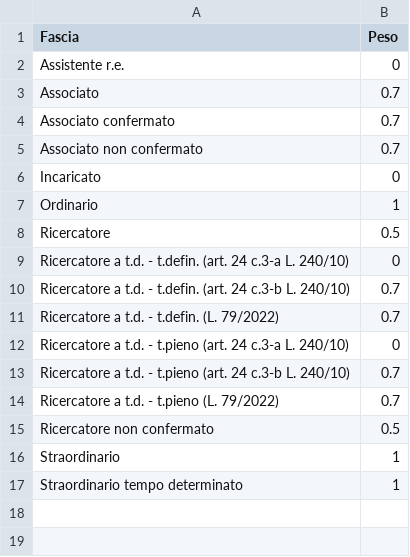
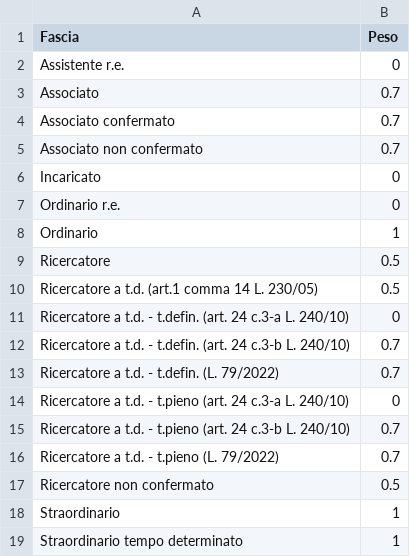
Before and after one commit to annacarini/analisi-dati-schaerf, a CSV file: src/DB/Pesi.csv, drawn as a sheet; the diff names each change by its address in the sheet, - before the commit and + after, or states it on an @@ line.

```diff
--- a/src/DB/Pesi.csv
+++ b/src/DB/Pesi.csv
+row 7: Ordinario r.e. | 0
+row 10: Ricercatore a t.d. (art.1 comma 14 L. 230/05) | 0.5
```
Also changed, not shown: 7 other files.
